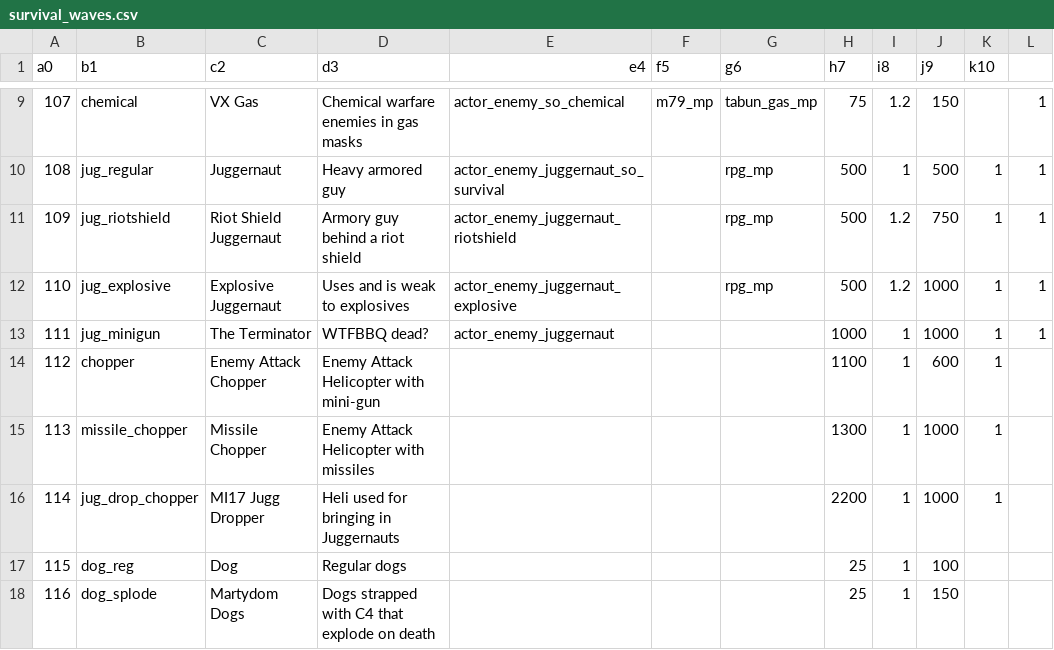
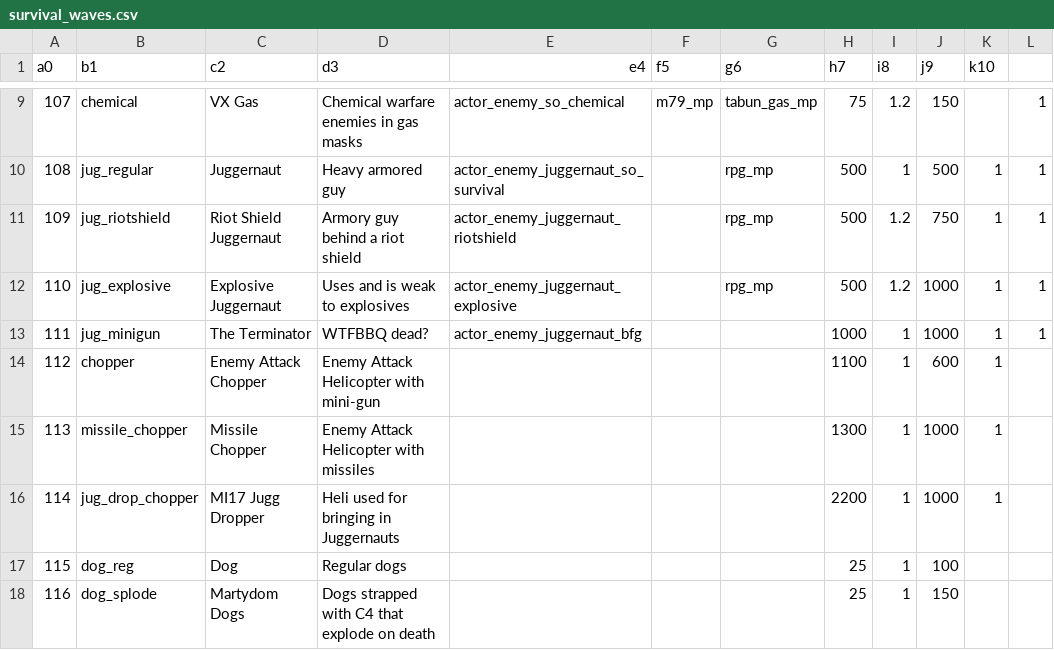
Before and after one commit to nucleur16/cod-offline-1.1.1.13, a CSV file: mp/survival_waves.csv, drawn as a sheet; only a part is shown, gaps mark what is left out.

```diff
--- a/mp/survival_waves.csv
+++ b/mp/survival_waves.csv
@@ -12,3 +12,3 @@ a0,b1,c2,d3,e4,f5,g6,h7,i8,j9,k10,
 110,jug_explosive,Explosive Juggernaut,Uses and is weak to explosives,actor_enemy_juggernaut_explosive,,rpg_mp,500,1.2,1000,1,1
-111,jug_minigun,The Terminator,WTFBBQ dead?,actor_enemy_juggernaut,,,1000,1,1000,1,1
+111,jug_minigun,The Terminator,WTFBBQ dead?,actor_enemy_juggernaut_bfg,,,1000,1,1000,1,1
 112,chopper,Enemy Attack Chopper,Enemy Attack Helicopter with mini-gun,,,,1100,1,600,1,
```
Also changed, not shown: 30 other files.
